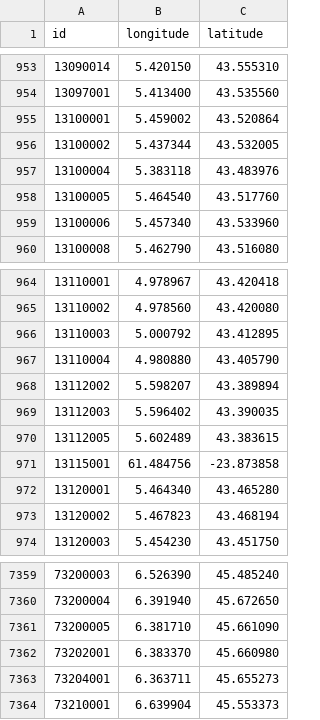
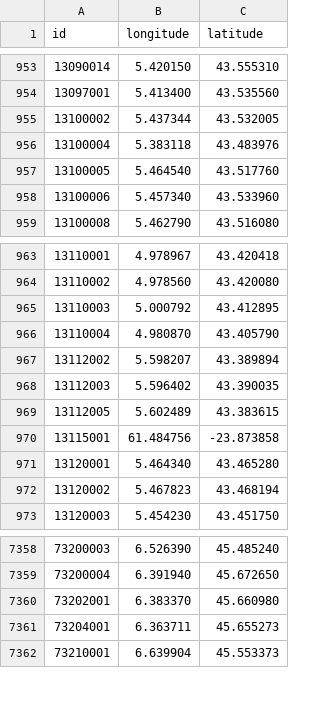
Before and after one commit to prix-carburant/prix-carburant-data, a TSV file: points-de-vente.tsv, drawn as a sheet; only a part is shown, gaps mark what is left out.

```diff
--- a/points-de-vente.tsv
+++ b/points-de-vente.tsv
@@ -954,3 +954,2 @@ id	longitude	latitude
 13097001	5.413400	43.535560
-13100001	5.459002	43.520864
 13100002	5.437344	43.532005
@@ -966,3 +965,3 @@ id	longitude	latitude
 13110003	5.000792	43.412895
-13110004	4.980880	43.405790
+13110004	4.980870	43.405790
 13112002	5.598207	43.389894
@@ -7360,3 +7359,2 @@ id	longitude	latitude
 73200004	6.391940	45.672650
-73200005	6.381710	45.661090
 73202001	6.383370	45.660980
```
Also changed, not shown: prix-nationaux.tsv, 2 other files.
